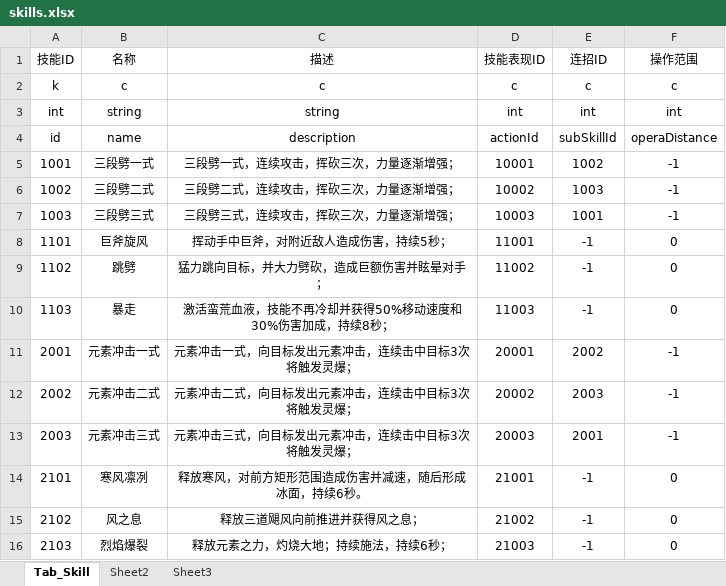
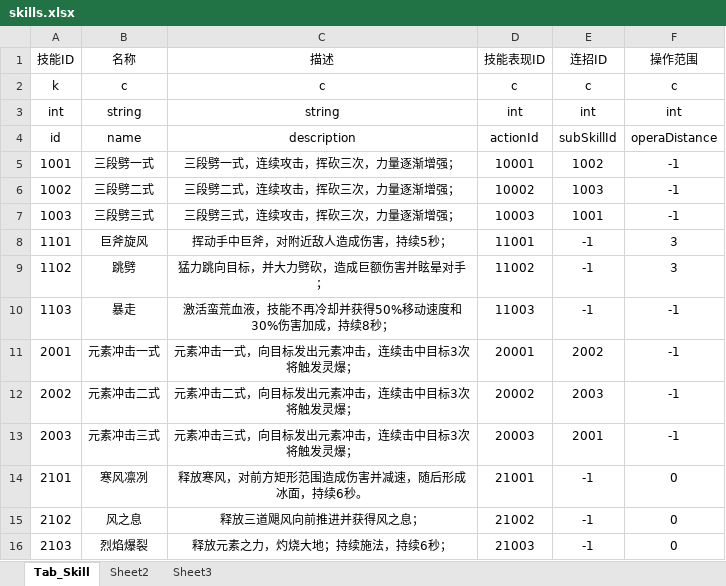
Before and after one commit to fromfeizhou/ZTGame, an Excel workbook: LocalData/skills.xlsx, sheet Tab_Skill, drawn as a sheet; values as stored, in another font and other column widths than the file's, no borders; the diff names each change by its address in the sheet, - before the commit and + after, or states it on an @@ line.

Commit message:
技能范围

```diff
--- a/LocalData/skills.xlsx (sheet Tab_Skill)
+++ b/LocalData/skills.xlsx (sheet Tab_Skill)
-F8:F9 (操作范围): 0
+F8:F9 (操作范围): 3
-F10 (操作范围): 0
+F10 (操作范围): -1
```
